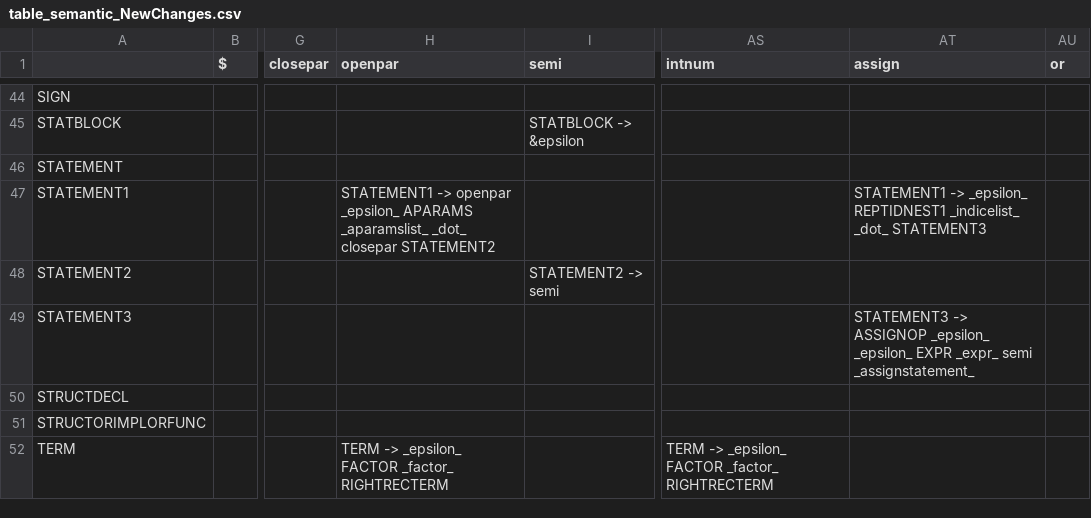
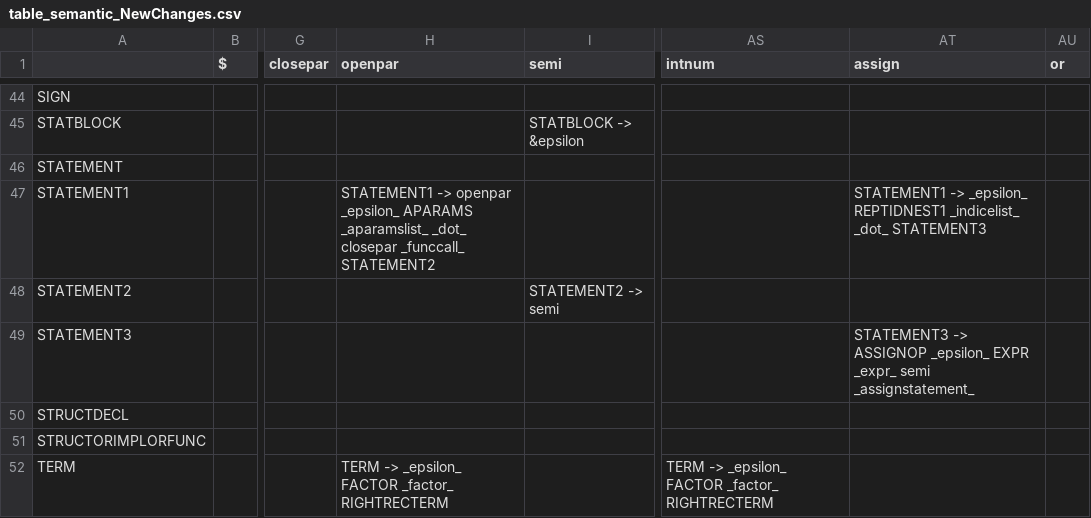
Before and after one commit to ginywiny/COMP442, a CSV file: Resources/Grammar/table_semantic_NewChanges.csv, drawn as a sheet; only a part is shown, gaps mark what is left out; the diff names each change by its address in the sheet, - before the commit and + after, or states it on an @@ line.

Commit message:
Implement semantic checks

```diff
--- a/Resources/Grammar/table_semantic_NewChanges.csv
+++ b/Resources/Grammar/table_semantic_NewChanges.csv
-H47 (openpar): …_dot_ closepar STATEMENT2
+H47 (openpar): …_dot_ closepar _funccall_ STATEMENT2
-AT49 (assign): …ASSIGNOP _epsilon_ _epsilon_ EXPR _expr_…
+AT49 (assign): …ASSIGNOP _epsilon_ EXPR _expr_…
```
Also changed, not shown: 21 other files.
